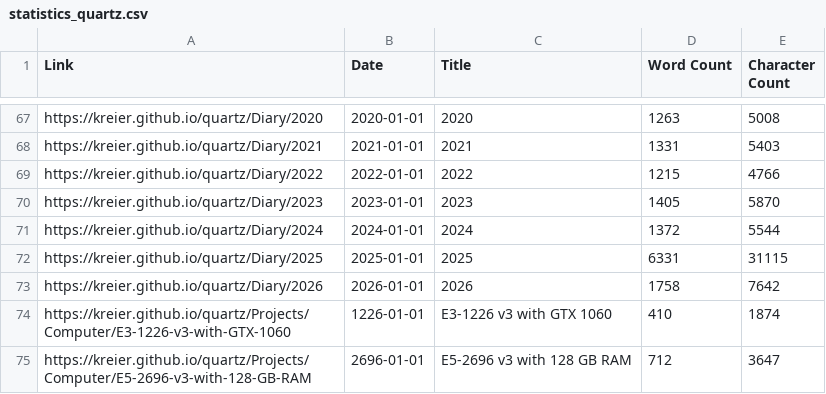
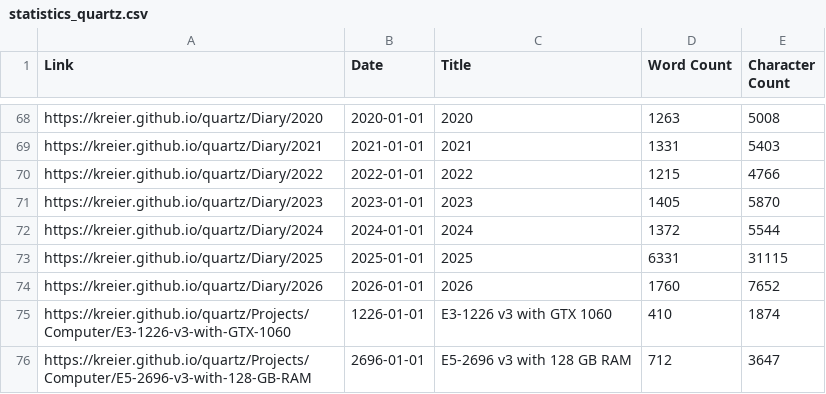
Before and after one commit to hviovn/diary-statistic, a CSV file: data/statistics_quartz.csv, drawn as a sheet; only a part is shown, gaps mark what is left out; the diff covers the shown part only.

```diff
--- a/data/statistics_quartz.csv
+++ b/data/statistics_quartz.csv
@@ -72,3 +73,3 @@ https://kreier.github.io/quartz/Diary/2024,2024-01-01,2024,1372,5544
 https://kreier.github.io/quartz/Diary/2025,2025-01-01,2025,6331,31115
-https://kreier.github.io/quartz/Diary/2026,2026-01-01,2026,1758,7642
+https://kreier.github.io/quartz/Diary/2026,2026-01-01,2026,1760,7652
 https://kreier.github.io/quartz/Projects/Computer/E3-1226-v3-with-GTX-1060,1226-01-01,E3-1226 v3 with GTX 1060,410,1874
```
Also changed, not shown: 3 added rows, 1 removed row and 4 edited cells elsewhere in this file, data/content_wordpress.csv, data/statistics_legacy_html.csv, 21 other files.
